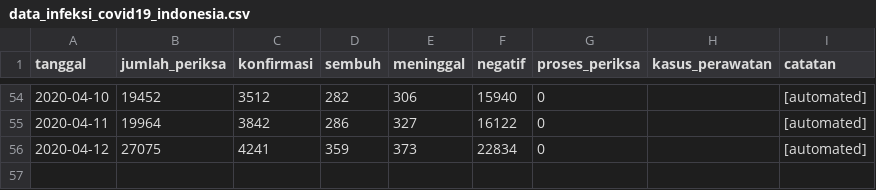
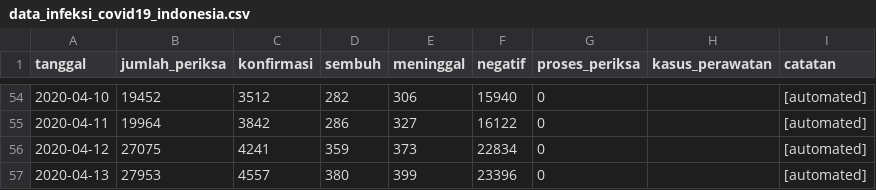
Before and after one commit to taruma/inkovis, a CSV file: dataset/data_infeksi_covid19_indonesia.csv, drawn as a sheet; only a part is shown, gaps mark what is left out; the diff names each change by its address in the sheet, - before the commit and + after, or states it on an @@ line.

Commit message:
Actions: Update Dataset

```diff
--- a/dataset/data_infeksi_covid19_indonesia.csv
+++ b/dataset/data_infeksi_covid19_indonesia.csv
+row 57: 2020-04-13 | 27953 | 4557 | 380 | 399 | 23396 | 0 |  | [automated]
```
Also changed, not shown: 3 other files.
